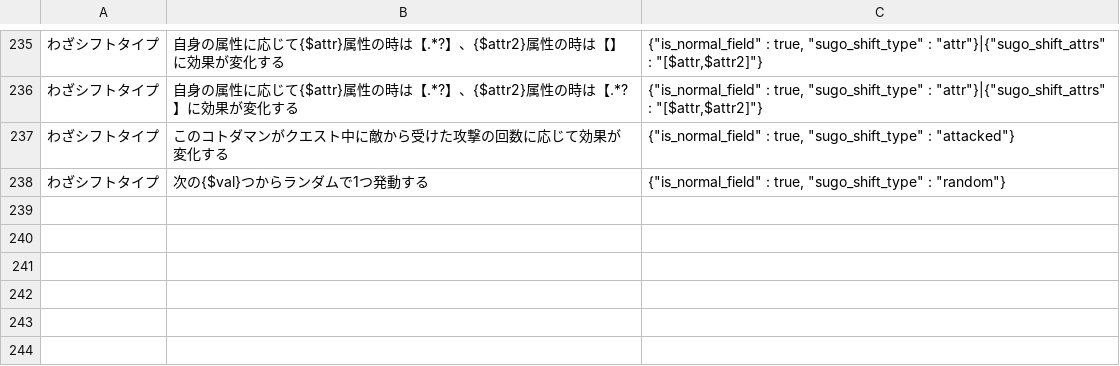
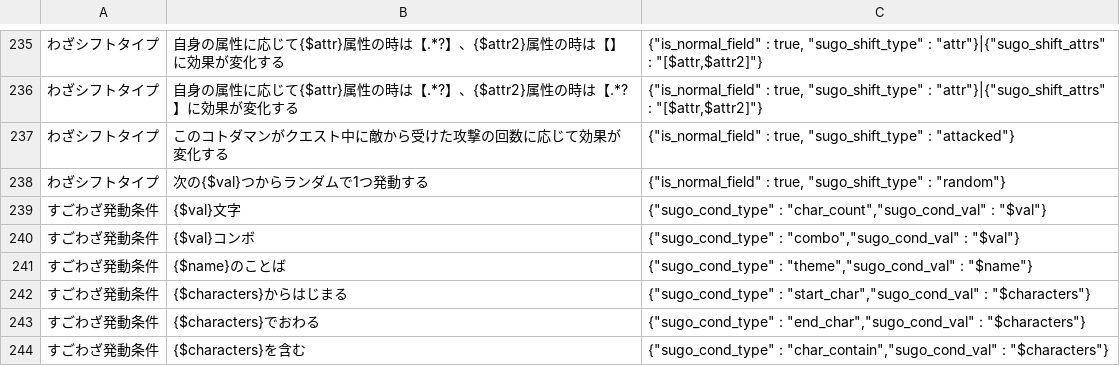
Before and after one commit to satorub01-cyber/kotodaman-db, a CSV file: lib/ゲーム内文言ーACF-対応表.csv, drawn as a sheet; only a part is shown, gaps mark what is left out; the diff names each change by its address in the sheet, - before the commit and + after, or states it on an @@ line.

Commit message:
Auto input sugo cond (#15)

```diff
--- a/lib/ゲーム内文言ーACF-対応表.csv
+++ b/lib/ゲーム内文言ーACF-対応表.csv
+row 239: すごわざ発動条件 | {$val}文字 | {"sugo_cond_type" : "char_count","sugo_cond_val" : "$val"}
+row 240: すごわざ発動条件 | {$val}コンボ | {"sugo_cond_type" : "combo","sugo_cond_val" : "$val"}
+row 241: すごわざ発動条件 | {$name}のことば | {"sugo_cond_type" : "theme","sugo_cond_val" : "$name"}
+row 242: すごわざ発動条件 | {$characters}からはじまる | {"sugo_cond_type" : "start_char","sugo_cond_val" : "$characters"}
+row 243: すごわざ発動条件 | {$characters}でおわる | {"sugo_cond_type" : "end_char","sugo_cond_val" : "$characters"}
+row 244: すごわざ発動条件 | {$characters}を含む | {"sugo_cond_type" : "char_contain","sugo_cond_val" : "$characters"}
```
Also changed, not shown: 5 other files.
